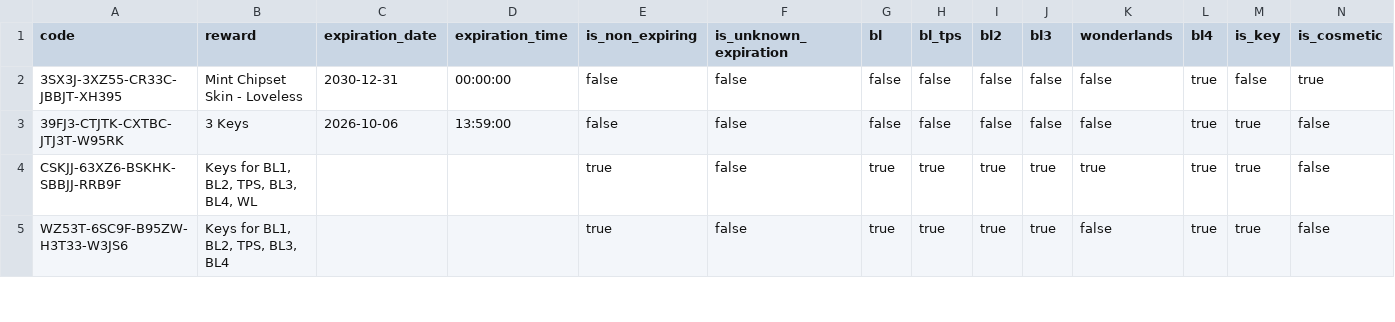
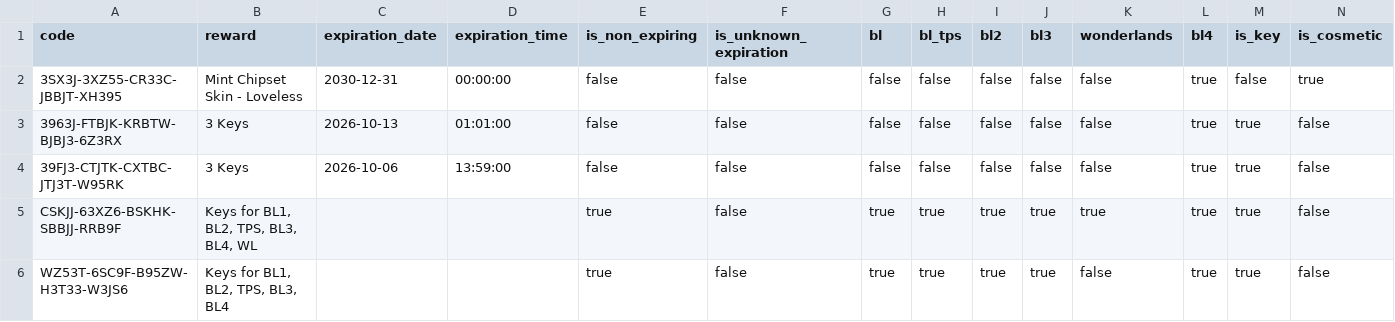
Before and after one commit to bmoler68/BorderlandsSHiFTCodes, a CSV file: appdata/BL_SHIFT_CODES.csv, drawn as a sheet; only a part is shown; rows hold the shown columns only; the diff names each change by its address in the sheet, - before the commit and + after, or states it on an @@ line.

```diff
--- a/appdata/BL_SHIFT_CODES.csv
+++ b/appdata/BL_SHIFT_CODES.csv
+row 3: 3963J-FTBJK-KRBTW-BJBJ3-6Z3RX | 3 Keys | 2026-10-13 | 01:01:00 | false | false | false | false | false | false | false | true | true | false
```
